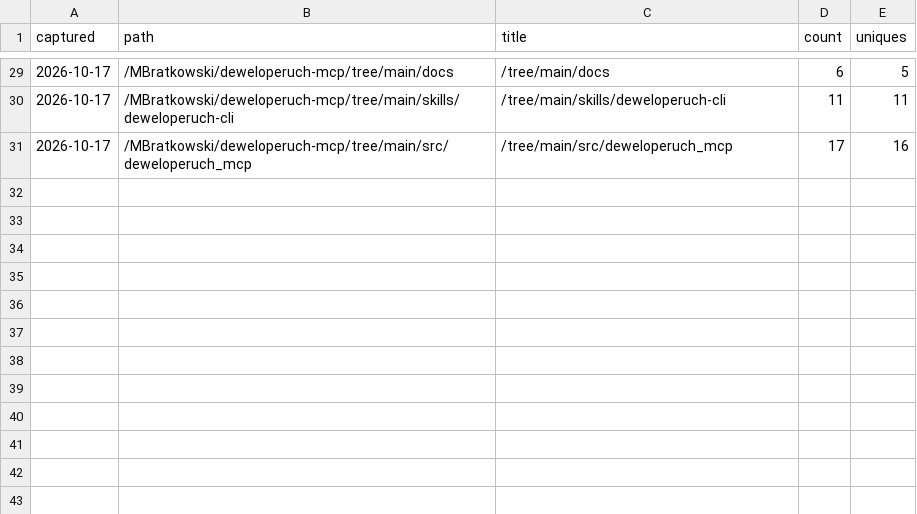
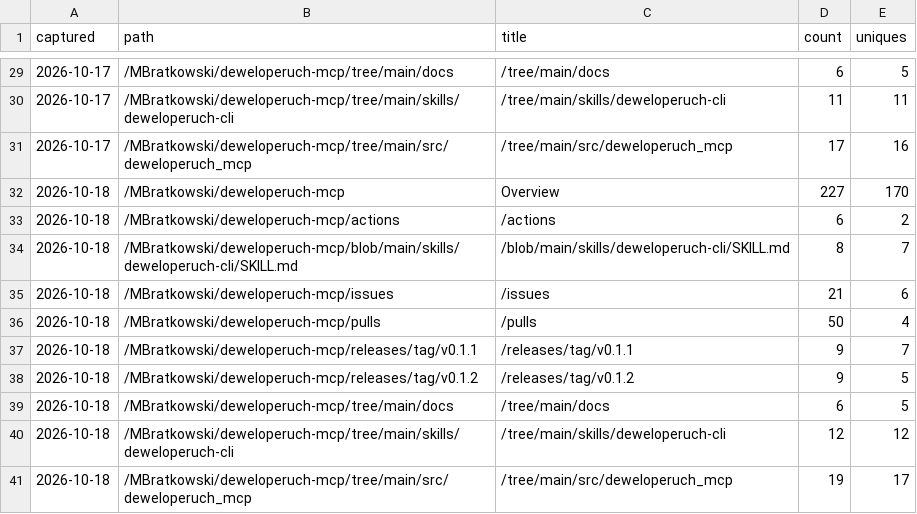
Before and after one commit to MBratkowski/deweloperuch-mcp, a CSV file: github/paths.csv, drawn as a sheet; only a part is shown, gaps mark what is left out; the diff names each change by its address in the sheet, - before the commit and + after, or states it on an @@ line.

```diff
--- a/github/paths.csv
+++ b/github/paths.csv
+row 32: 2026-10-18 | /MBratkowski/deweloperuch-mcp | Overview | 227 | 170
+row 33: 2026-10-18 | /MBratkowski/deweloperuch-mcp/actions | /actions | 6 | 2
+row 34: 2026-10-18 | /MBratkowski/deweloperuch-mcp/blob/main/skills/deweloperuch-cli/SKILL.md | /blob/main/skills/deweloperuch-cli/SKILL.md | 8 | 7
+row 35: 2026-10-18 | /MBratkowski/deweloperuch-mcp/issues | /issues | 21 | 6
+row 36: 2026-10-18 | /MBratkowski/deweloperuch-mcp/pulls | /pulls | 50 | 4
+row 37: 2026-10-18 | /MBratkowski/deweloperuch-mcp/releases/tag/v0.1.1 | /releases/tag/v0.1.1 | 9 | 7
+row 38: 2026-10-18 | /MBratkowski/deweloperuch-mcp/releases/tag/v0.1.2 | /releases/tag/v0.1.2 | 9 | 5
+row 39: 2026-10-18 | /MBratkowski/deweloperuch-mcp/tree/main/docs | /tree/main/docs | 6 | 5
+row 40: 2026-10-18 | /MBratkowski/deweloperuch-mcp/tree/main/skills/deweloperuch-cli | /tree/main/skills/deweloperuch-cli | 12 | 12
+row 41: 2026-10-18 | /MBratkowski/deweloperuch-mcp/tree/main/src/deweloperuch_mcp | /tree/main/src/deweloperuch_mcp | 19 | 17
```
Also changed, not shown: github/clones.csv, github/referrers.csv, 4 other files.
